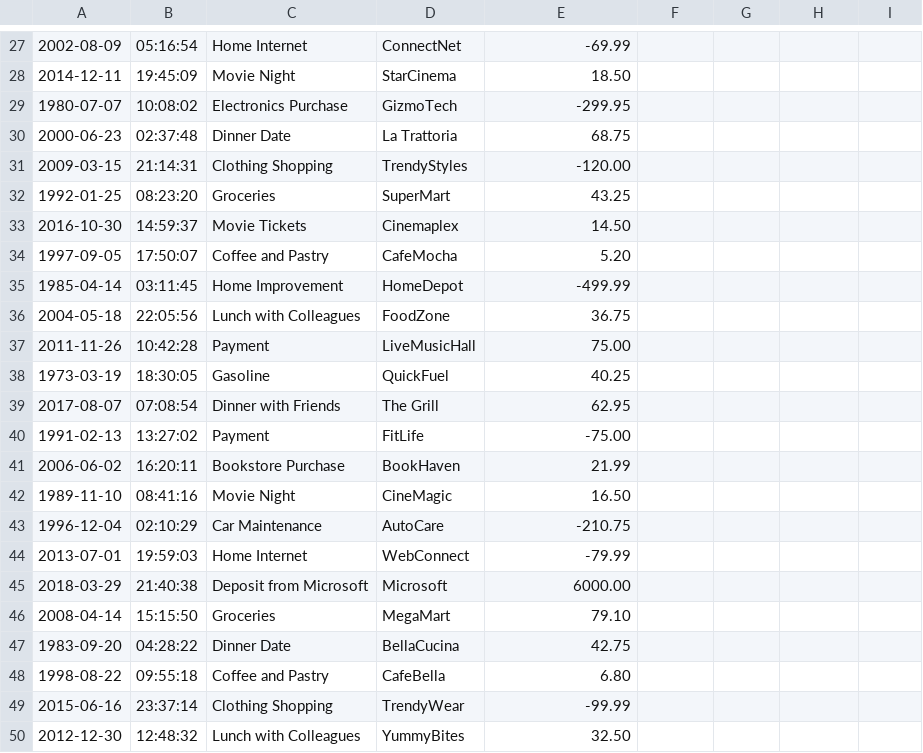
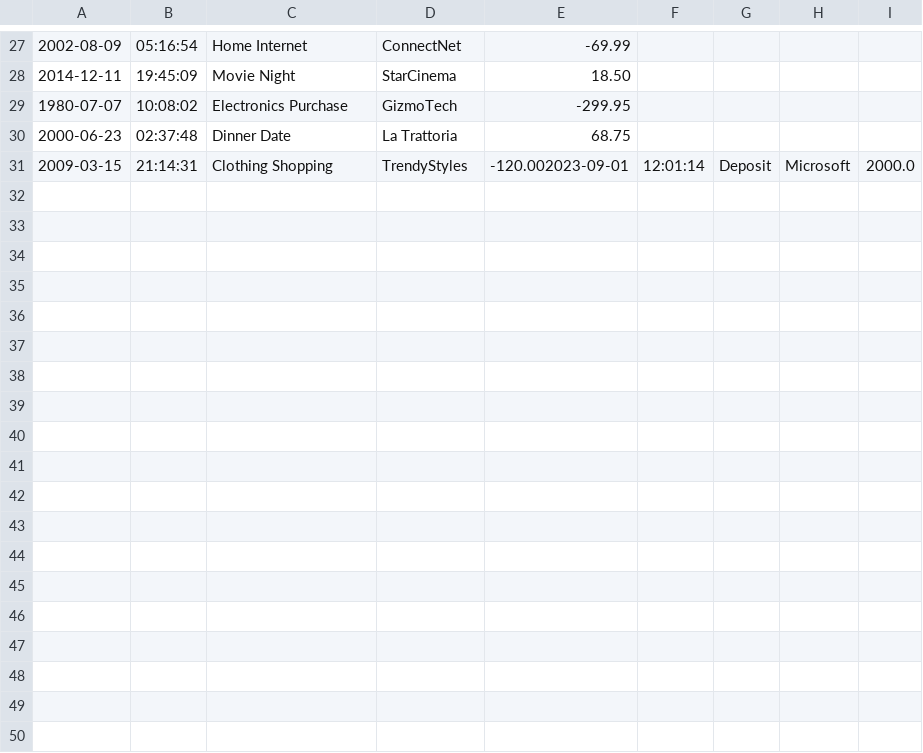
Before and after one commit to JalesiaGriffin/accounting-ledger, a CSV file: transactions.csv, drawn as a sheet; only a part is shown, gaps mark what is left out; the diff covers the shown part only.

Commit message:
refactored without Payment and Deposit classes

```diff
--- a/transactions.csv
+++ b/transactions.csv
@@ -30,21 +30,2 @@
 2000-06-23|02:37:48|Dinner Date|La Trattoria|68.75
-2009-03-15|21:14:31|Clothing Shopping|TrendyStyles|-120.00
-1992-01-25|08:23:20|Groceries|SuperMart|43.25
-2016-10-30|14:59:37|Movie Tickets|Cinemaplex|14.50
-1997-09-05|17:50:07|Coffee and Pastry|CafeMocha|5.20
-1985-04-14|03:11:45|Home Improvement|HomeDepot|-499.99
-2004-05-18|22:05:56|Lunch with Colleagues|FoodZone|36.75
-2011-11-26|10:42:28|Payment|LiveMusicHall|75.00
-1973-03-19|18:30:05|Gasoline|QuickFuel|40.25
-2017-08-07|07:08:54|Dinner with Friends|The Grill|62.95
-1991-02-13|13:27:02|Payment|FitLife|-75.00
-2006-06-02|16:20:11|Bookstore Purchase|BookHaven|21.99
-1989-11-10|08:41:16|Movie Night|CineMagic|16.50
-1996-12-04|02:10:29|Car Maintenance|AutoCare|-210.75
-2013-07-01|19:59:03|Home Internet|WebConnect|-79.99
-2018-03-29|21:40:38|Deposit from Microsoft|Microsoft|6000.00
-2008-04-14|15:15:50|Groceries|MegaMart|79.10
-1983-09-20|04:28:22|Dinner Date|BellaCucina|42.75
-1998-08-22|09:55:18|Coffee and Pastry|CafeBella|6.80
-2015-06-16|23:37:14|Clothing Shopping|TrendyWear|-99.99
-2012-12-30|12:48:32|Lunch with Colleagues|YummyBites|32.50
+2009-03-15|21:14:31|Clothing Shopping|TrendyStyles|-120.002023-09-01|12:01:14|Deposit|Microsoft|2000.0
```
Also changed, not shown: 15 removed rows, 3 moved rows and 1 edited cell elsewhere in this file, 2 other files.
